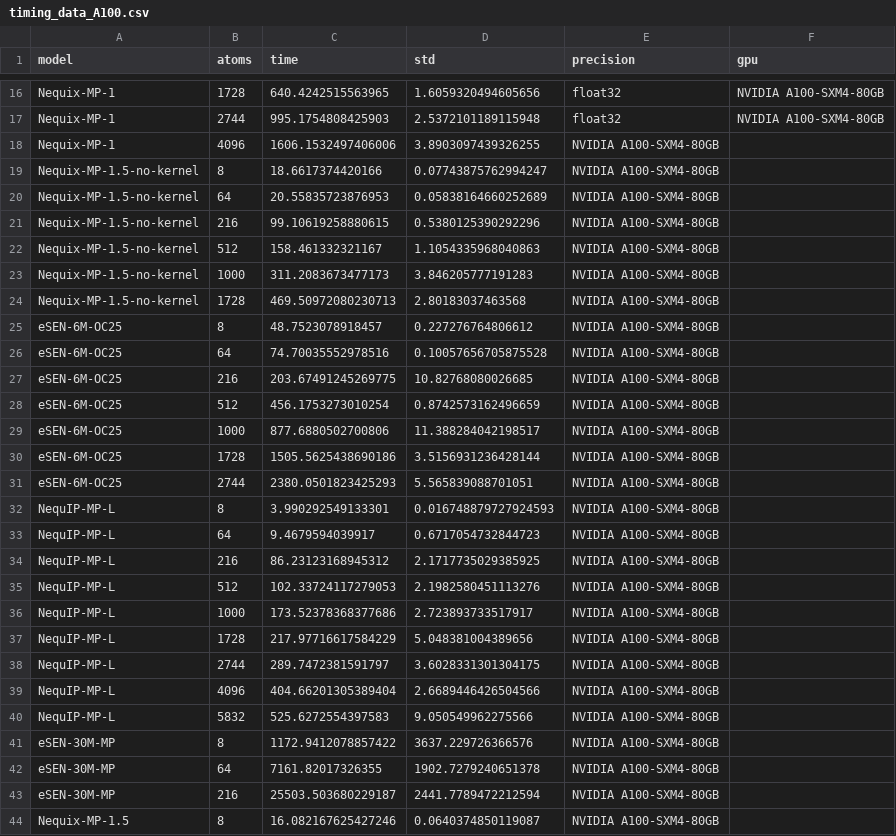
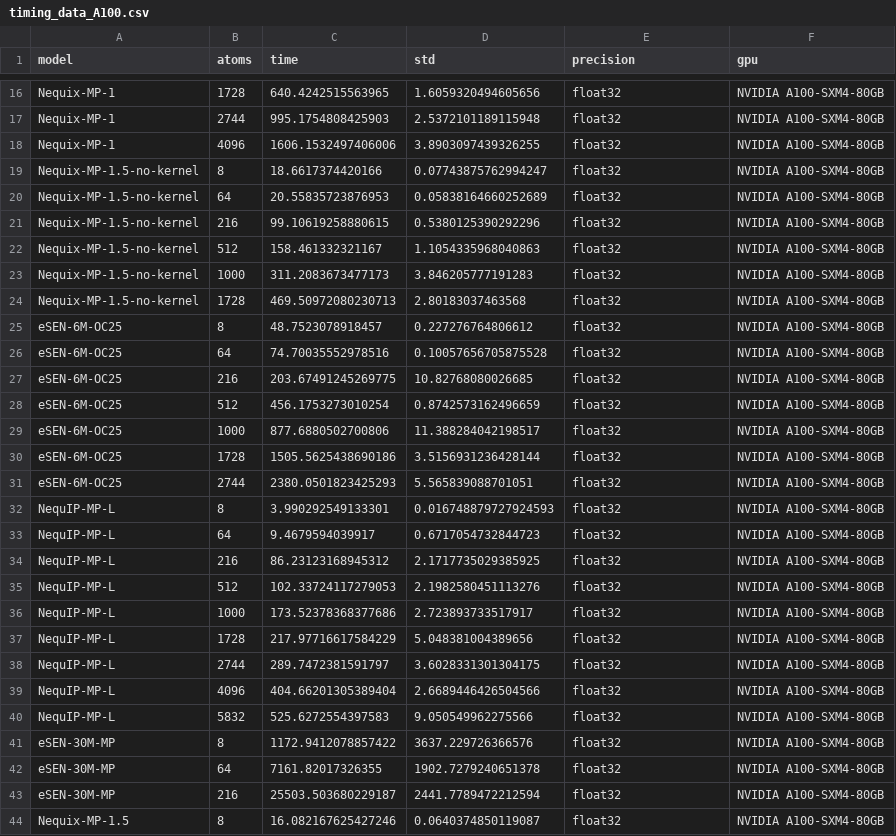
Before and after one commit to mitkotak/matbench-speed, a CSV file: data/timing_data_A100.csv, drawn as a sheet; only a part is shown, gaps mark what is left out; the diff covers the shown part only.

Commit message:
update precision

```diff
--- a/data/timing_data_A100.csv
+++ b/data/timing_data_A100.csv
@@ -17,28 +17,28 @@ Nequix-MP-1,1728,640.4242515563965,1.6059320494605656,float32,NVIDIA A100-SXM4-8
 Nequix-MP-1,2744,995.1754808425903,2.5372101189115948,float32,NVIDIA A100-SXM4-80GB
-Nequix-MP-1,4096,1606.1532497406006,3.8903097439326255,NVIDIA A100-SXM4-80GB
-Nequix-MP-1.5-no-kernel,8,18.6617374420166,0.07743875762994247,NVIDIA A100-SXM4-80GB
-Nequix-MP-1.5-no-kernel,64,20.55835723876953,0.05838164660252689,NVIDIA A100-SXM4-80GB
-Nequix-MP-1.5-no-kernel,216,99.10619258880615,0.5380125390292296,NVIDIA A100-SXM4-80GB
-Nequix-MP-1.5-no-kernel,512,158.461332321167,1.1054335968040863,NVIDIA A100-SXM4-80GB
-Nequix-MP-1.5-no-kernel,1000,311.2083673477173,3.846205777191283,NVIDIA A100-SXM4-80GB
-Nequix-MP-1.5-no-kernel,1728,469.50972080230713,2.80183037463568,NVIDIA A100-SXM4-80GB
-eSEN-6M-OC25,8,48.7523078918457,0.227276764806612,NVIDIA A100-SXM4-80GB
-eSEN-6M-OC25,64,74.70035552978516,0.10057656705875528,NVIDIA A100-SXM4-80GB
-eSEN-6M-OC25,216,203.67491245269775,10.82768080026685,NVIDIA A100-SXM4-80GB
-eSEN-6M-OC25,512,456.1753273010254,0.8742573162496659,NVIDIA A100-SXM4-80GB
-eSEN-6M-OC25,1000,877.6880502700806,11.388284042198517,NVIDIA A100-SXM4-80GB
-eSEN-6M-OC25,1728,1505.5625438690186,3.5156931236428144,NVIDIA A100-SXM4-80GB
-eSEN-6M-OC25,2744,2380.0501823425293,5.565839088701051,NVIDIA A100-SXM4-80GB
-NequIP-MP-L,8,3.990292549133301,0.016748879727924593,NVIDIA A100-SXM4-80GB
-NequIP-MP-L,64,9.4679594039917,0.6717054732844723,NVIDIA A100-SXM4-80GB
-NequIP-MP-L,216,86.23123168945312,2.1717735029385925,NVIDIA A100-SXM4-80GB
-NequIP-MP-L,512,102.33724117279053,2.1982580451113276,NVIDIA A100-SXM4-80GB
-NequIP-MP-L,1000,173.52378368377686,2.723893733517917,NVIDIA A100-SXM4-80GB
-NequIP-MP-L,1728,217.97716617584229,5.048381004389656,NVIDIA A100-SXM4-80GB
-NequIP-MP-L,2744,289.7472381591797,3.6028331301304175,NVIDIA A100-SXM4-80GB
-NequIP-MP-L,4096,404.66201305389404,2.6689446426504566,NVIDIA A100-SXM4-80GB
-NequIP-MP-L,5832,525.6272554397583,9.050549962275566,NVIDIA A100-SXM4-80GB
-eSEN-30M-MP,8,1172.9412078857422,3637.229726366576,NVIDIA A100-SXM4-80GB
-eSEN-30M-MP,64,7161.82017326355,1902.7279240651378,NVIDIA A100-SXM4-80GB
-eSEN-30M-MP,216,25503.503680229187,2441.7789472212594,NVIDIA A100-SXM4-80GB
-Nequix-MP-1.5,8,16.082167625427246,0.0640374850119087,NVIDIA A100-SXM4-80GB
+Nequix-MP-1,4096,1606.1532497406006,3.8903097439326255,float32,NVIDIA A100-SXM4-80GB
+Nequix-MP-1.5-no-kernel,8,18.6617374420166,0.07743875762994247,float32,NVIDIA A100-SXM4-80GB
+Nequix-MP-1.5-no-kernel,64,20.55835723876953,0.05838164660252689,float32,NVIDIA A100-SXM4-80GB
+Nequix-MP-1.5-no-kernel,216,99.10619258880615,0.5380125390292296,float32,NVIDIA A100-SXM4-80GB
+Nequix-MP-1.5-no-kernel,512,158.461332321167,1.1054335968040863,float32,NVIDIA A100-SXM4-80GB
+Nequix-MP-1.5-no-kernel,1000,311.2083673477173,3.846205777191283,float32,NVIDIA A100-SXM4-80GB
+Nequix-MP-1.5-no-kernel,1728,469.50972080230713,2.80183037463568,float32,NVIDIA A100-SXM4-80GB
+eSEN-6M-OC25,8,48.7523078918457,0.227276764806612,float32,NVIDIA A100-SXM4-80GB
+eSEN-6M-OC25,64,74.70035552978516,0.10057656705875528,float32,NVIDIA A100-SXM4-80GB
+eSEN-6M-OC25,216,203.67491245269775,10.82768080026685,float32,NVIDIA A100-SXM4-80GB
+eSEN-6M-OC25,512,456.1753273010254,0.8742573162496659,float32,NVIDIA A100-SXM4-80GB
+eSEN-6M-OC25,1000,877.6880502700806,11.388284042198517,float32,NVIDIA A100-SXM4-80GB
+eSEN-6M-OC25,1728,1505.5625438690186,3.5156931236428144,float32,NVIDIA A100-SXM4-80GB
+eSEN-6M-OC25,2744,2380.0501823425293,5.565839088701051,float32,NVIDIA A100-SXM4-80GB
+NequIP-MP-L,8,3.990292549133301,0.016748879727924593,float32,NVIDIA A100-SXM4-80GB
+NequIP-MP-L,64,9.4679594039917,0.6717054732844723,float32,NVIDIA A100-SXM4-80GB
+NequIP-MP-L,216,86.23123168945312,2.1717735029385925,float32,NVIDIA A100-SXM4-80GB
+NequIP-MP-L,512,102.33724117279053,2.1982580451113276,float32,NVIDIA A100-SXM4-80GB
+NequIP-MP-L,1000,173.52378368377686,2.723893733517917,float32,NVIDIA A100-SXM4-80GB
+NequIP-MP-L,1728,217.97716617584229,5.048381004389656,float32,NVIDIA A100-SXM4-80GB
+NequIP-MP-L,2744,289.7472381591797,3.6028331301304175,float32,NVIDIA A100-SXM4-80GB
+NequIP-MP-L,4096,404.66201305389404,2.6689446426504566,float32,NVIDIA A100-SXM4-80GB
+NequIP-MP-L,5832,525.6272554397583,9.050549962275566,float32,NVIDIA A100-SXM4-80GB
+eSEN-30M-MP,8,1172.9412078857422,3637.229726366576,float32,NVIDIA A100-SXM4-80GB
+eSEN-30M-MP,64,7161.82017326355,1902.7279240651378,float32,NVIDIA A100-SXM4-80GB
+eSEN-30M-MP,216,25503.503680229187,2441.7789472212594,float32,NVIDIA A100-SXM4-80GB
+Nequix-MP-1.5,8,16.082167625427246,0.0640374850119087,float32,NVIDIA A100-SXM4-80GB
```
Also changed, not shown: 70 edited cells elsewhere in this file.
